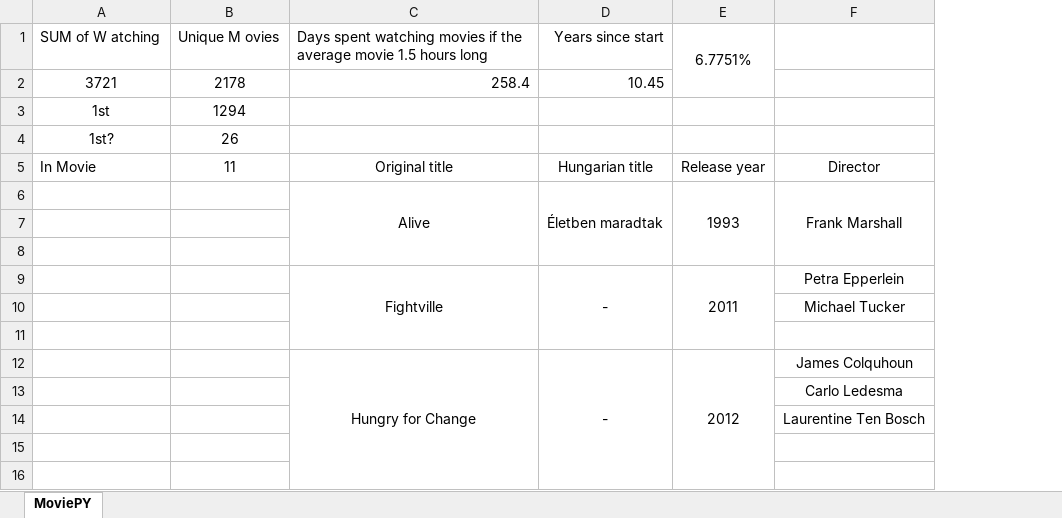
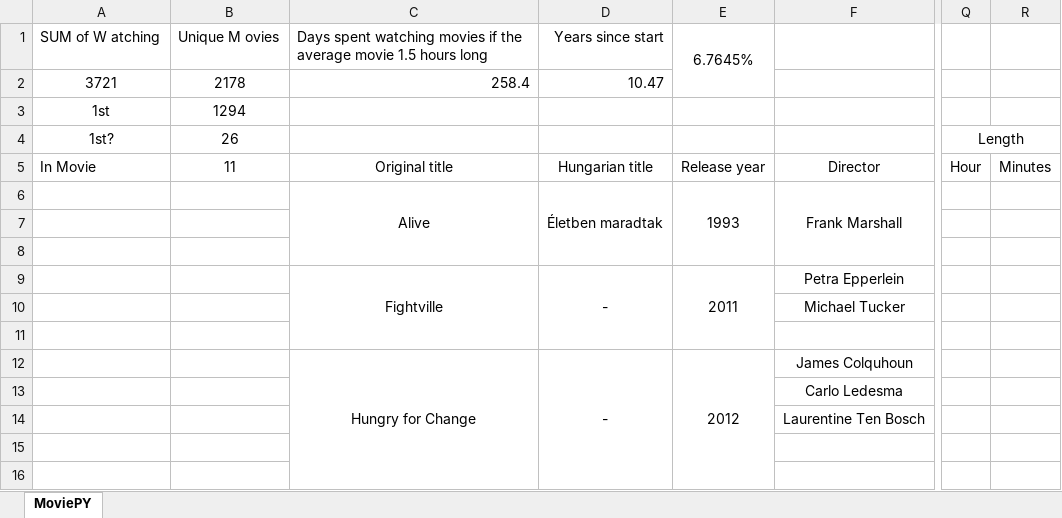
Before and after one commit to K4KarolE/py_21-25_projects, an Excel workbook: MoviePY.xlsx, sheet MoviePY, drawn as a sheet; only a part is shown, gaps mark what is left out; values as stored, in another font and other column widths than the file's, no borders; the diff names each change by its address in the sheet, - before the commit and + after, or states it on an @@ line.

```diff
--- a/MoviePY.xlsx (sheet MoviePY)
+++ b/MoviePY.xlsx (sheet MoviePY)
+column Q (Hour), row 4: Length
+column R (Minutes), empty
-E1 (Release year): 6.7751%
+E1 (Release year): 6.7645%
-D2 (Hungarian title): 10.45
+D2 (Hungarian title): 10.47
```
Also changed, not shown: formulas that keep their value, 3 other files.
